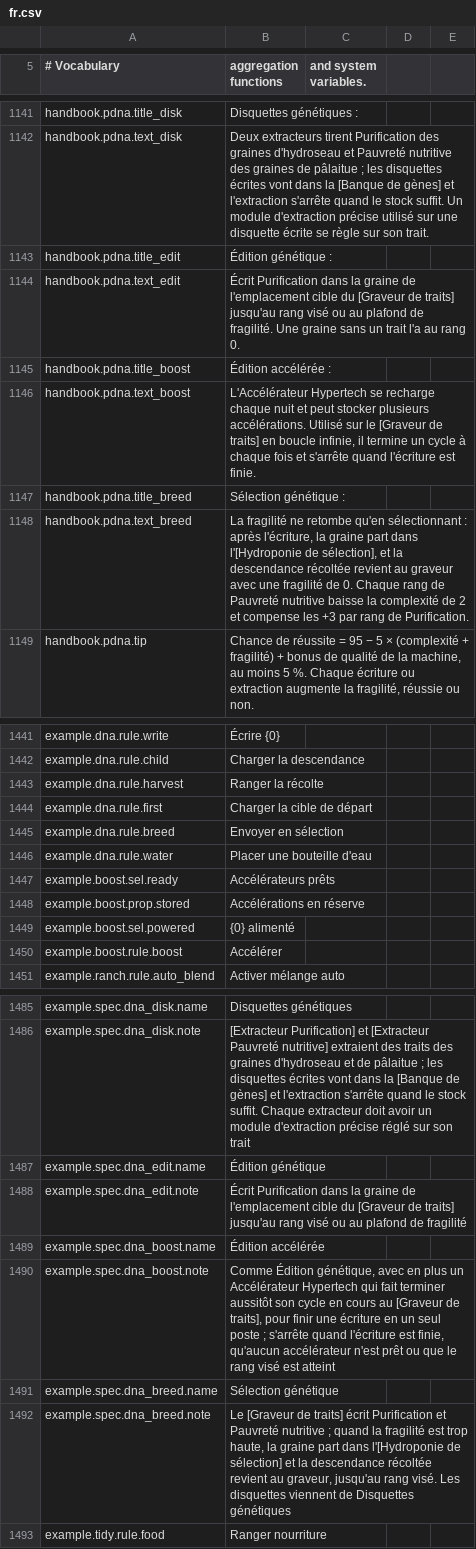
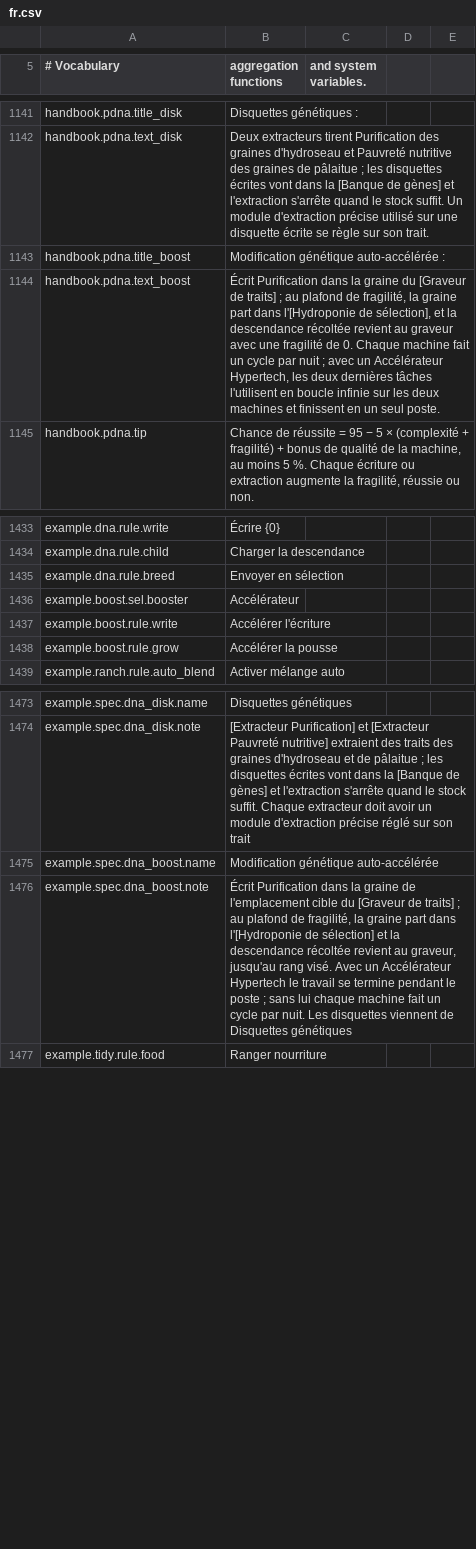
Before and after one commit to MinchaoZhu/probably-automated, a CSV file: src/AutoMod/ModFiles/Localization/fr.csv, drawn as a sheet; only a part is shown, gaps mark what is left out; the diff covers the shown part only.

```diff
--- a/src/AutoMod/ModFiles/Localization/fr.csv
+++ b/src/AutoMod/ModFiles/Localization/fr.csv
@@ -1142,8 +1142,4 @@ handbook.pdna.title_disk,Disquettes génétiques :
 handbook.pdna.text_disk,Deux extracteurs tirent Purification des graines d'hydroseau et Pauvreté nutritive des graines de pâlaitue ; les disquettes écrites vont dans la [Banque de gènes] et l'extraction s'arrête quand le stock suffit. Un module d'extraction précise utilisé sur une disquette écrite se règle sur son trait.
-handbook.pdna.title_edit,Édition génétique :
-handbook.pdna.text_edit,Écrit Purification dans la graine de l'emplacement cible du [Graveur de traits] jusqu'au rang visé ou au plafond de fragilité. Une graine sans un trait l'a au rang 0.
-handbook.pdna.title_boost,Édition accélérée :
-handbook.pdna.text_boost,"L'Accélérateur Hypertech se recharge chaque nuit et peut stocker plusieurs accélérations. Utilisé sur le [Graveur de traits] en boucle infinie, il termine un cycle à chaque fois et s'arrête quand l'écriture est finie."
-handbook.pdna.title_breed,Sélection génétique :
-handbook.pdna.text_breed,"La fragilité ne retombe qu'en sélectionnant : après l'écriture, la graine part dans l'[Hydroponie de sélection], et la descendance récoltée revient au graveur avec une fragilité de 0. Chaque rang de Pauvreté nutritive baisse la complexité de 2 et compense les +3 par rang de Purification."
+handbook.pdna.title_boost,Modification génétique auto-accélérée :
+handbook.pdna.text_boost,"Écrit Purification dans la graine du [Graveur de traits] ; au plafond de fragilité, la graine part dans l'[Hydroponie de sélection], et la descendance récoltée revient au graveur avec une fragilité de 0. Chaque machine fait un cycle par nuit ; avec un Accélérateur Hypertech, les deux dernières tâches l'utilisent en boucle infinie sur les deux machines et finissent en un seul poste."
 handbook.pdna.tip,"Chance de réussite = 95 − 5 × (complexité + fragilité) + bonus de qualité de la machine, au moins 5 %. Chaque écriture ou extraction augmente la fragilité, réussie ou non."
@@ -1442,10 +1434,6 @@ example.dna.rule.write,Écrire {0}
 example.dna.rule.child,Charger la descendance
-example.dna.rule.harvest,Ranger la récolte
-example.dna.rule.first,Charger la cible de départ
 example.dna.rule.breed,Envoyer en sélection
-example.dna.rule.water,Placer une bouteille d'eau
-example.boost.sel.ready,Accélérateurs prêts
-example.boost.prop.stored,Accélérations en réserve
-example.boost.sel.powered,{0} alimenté
-example.boost.rule.boost,Accélérer
+example.boost.sel.booster,Accélérateur
+example.boost.rule.write,Accélérer l'écriture
+example.boost.rule.grow,Accélérer la pousse
 example.ranch.rule.auto_blend,Activer mélange auto
@@ -1486,8 +1474,4 @@ example.spec.dna_disk.name,Disquettes génétiques
 example.spec.dna_disk.note,[Extracteur Purification] et [Extracteur Pauvreté nutritive] extraient des traits des graines d'hydroseau et de pâlaitue ; les disquettes écrites vont dans la [Banque de gènes] et l'extraction s'arrête quand le stock suffit. Chaque extracteur doit avoir un module d'extraction précise réglé sur son trait
-example.spec.dna_edit.name,Édition génétique
-example.spec.dna_edit.note,Écrit Purification dans la graine de l'emplacement cible du [Graveur de traits] jusqu'au rang visé ou au plafond de fragilité
-example.spec.dna_boost.name,Édition accélérée
-example.spec.dna_boost.note,"Comme Édition génétique, avec en plus un Accélérateur Hypertech qui fait terminer aussitôt son cycle en cours au [Graveur de traits], pour finir une écriture en un seul poste ; s'arrête quand l'écriture est finie, qu'aucun accélérateur n'est prêt ou que le rang visé est atteint"
-example.spec.dna_breed.name,Sélection génétique
-example.spec.dna_breed.note,"Le [Graveur de traits] écrit Purification et Pauvreté nutritive ; quand la fragilité est trop haute, la graine part dans l'[Hydroponie de sélection] et la descendance récoltée revient au graveur, jusqu'au rang visé. Les disquettes viennent de Disquettes génétiques"
+example.spec.dna_boost.name,Modification génétique auto-accélérée
+example.spec.dna_boost.note,"Écrit Purification dans la graine de l'emplacement cible du [Graveur de traits] ; au plafond de fragilité, la graine part dans l'[Hydroponie de sélection] et la descendance récoltée revient au graveur, jusqu'au rang visé. Avec un Accélérateur Hypertech le travail se termine pendant le poste ; sans lui chaque machine fait un cycle par nuit. Les disquettes viennent de Disquettes génétiques"
 example.tidy.rule.food,Ranger nourriture
```
Also changed, not shown: 4 removed rows and 1 edited cell elsewhere in this file, src/AutoMod/ModFiles/Localization/de.csv, src/AutoMod/ModFiles/Localization/es.csv, 9 other files.
